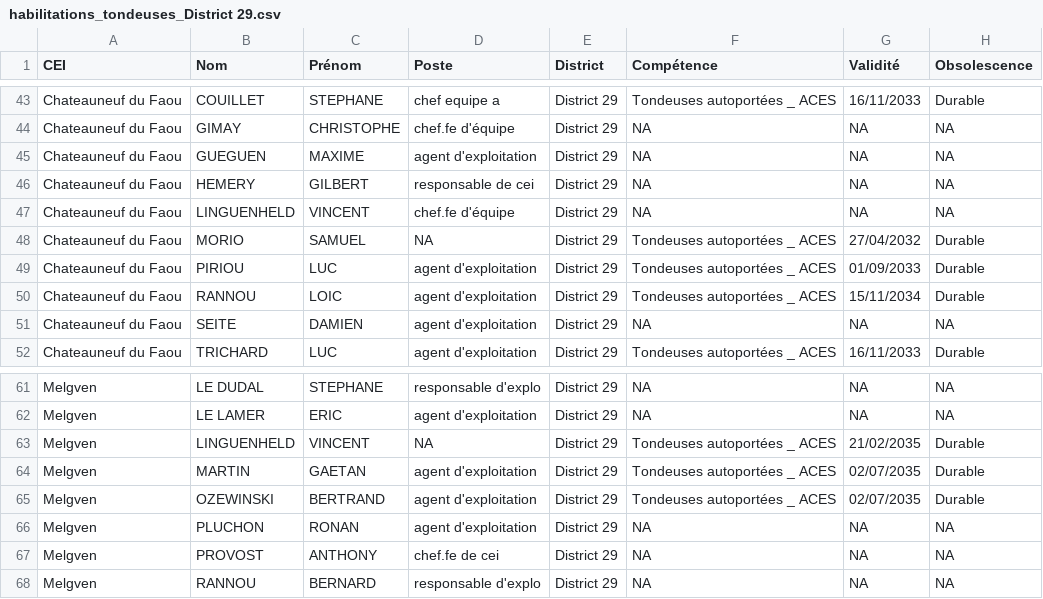
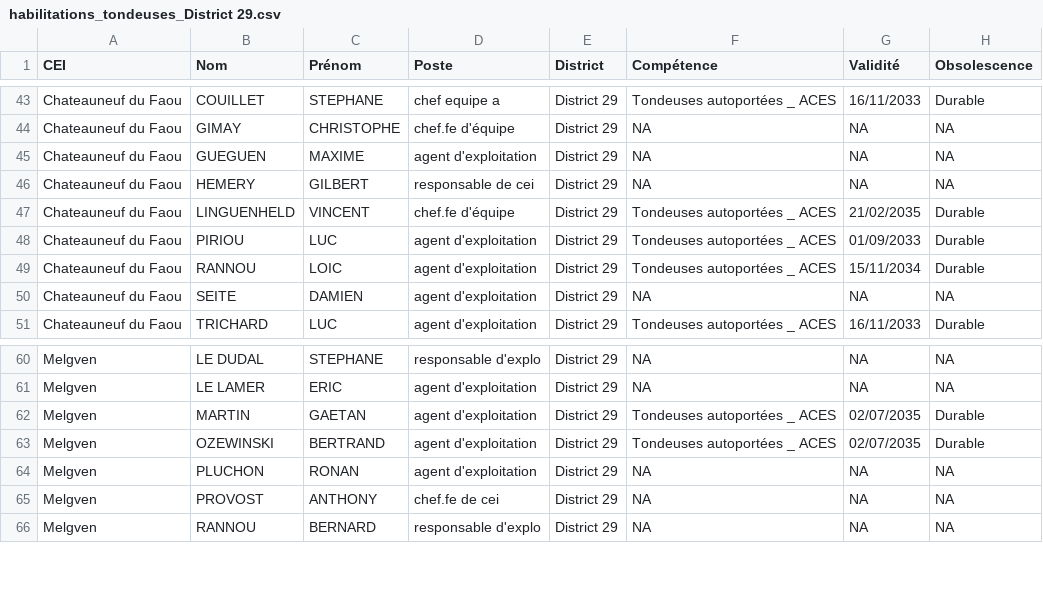
Before and after one commit to DIROuest-CG/schado29, a CSV file: docs/out/csv/habilitations_tondeuses_District 29.csv, drawn as a sheet; only a part is shown, gaps mark what is left out.

```diff
--- a/docs/out/csv/habilitations_tondeuses_District 29.csv
+++ b/docs/out/csv/habilitations_tondeuses_District 29.csv
@@ -46,4 +46,3 @@
 "Chateauneuf du Faou","HEMERY","GILBERT","responsable de cei","District 29",NA,NA,NA
-"Chateauneuf du Faou","LINGUENHELD","VINCENT","chef.fe d'équipe","District 29",NA,NA,NA
-"Chateauneuf du Faou","MORIO","SAMUEL",NA,"District 29","Tondeuses autoportées _ ACES","27/04/2032","Durable"
+"Chateauneuf du Faou","LINGUENHELD","VINCENT","chef.fe d'équipe","District 29","Tondeuses autoportées _ ACES","21/02/2035","Durable"
 "Chateauneuf du Faou","PIRIOU","LUC","agent d'exploitation","District 29","Tondeuses autoportées _ ACES","01/09/2033","Durable"
@@ -62,3 +61,2 @@
 "Melgven","LE LAMER","ERIC","agent d'exploitation","District 29",NA,NA,NA
-"Melgven","LINGUENHELD","VINCENT",NA,"District 29","Tondeuses autoportées _ ACES","21/02/2035","Durable"
 "Melgven","MARTIN","GAETAN","agent d'exploitation","District 29","Tondeuses autoportées _ ACES","02/07/2035","Durable"
```
Also changed, not shown: docs/out/csv/habilitations_AIPR_District 29.csv, docs/out/csv/habilitations_chariot_elevateur_District 29.csv, 13 other files.
